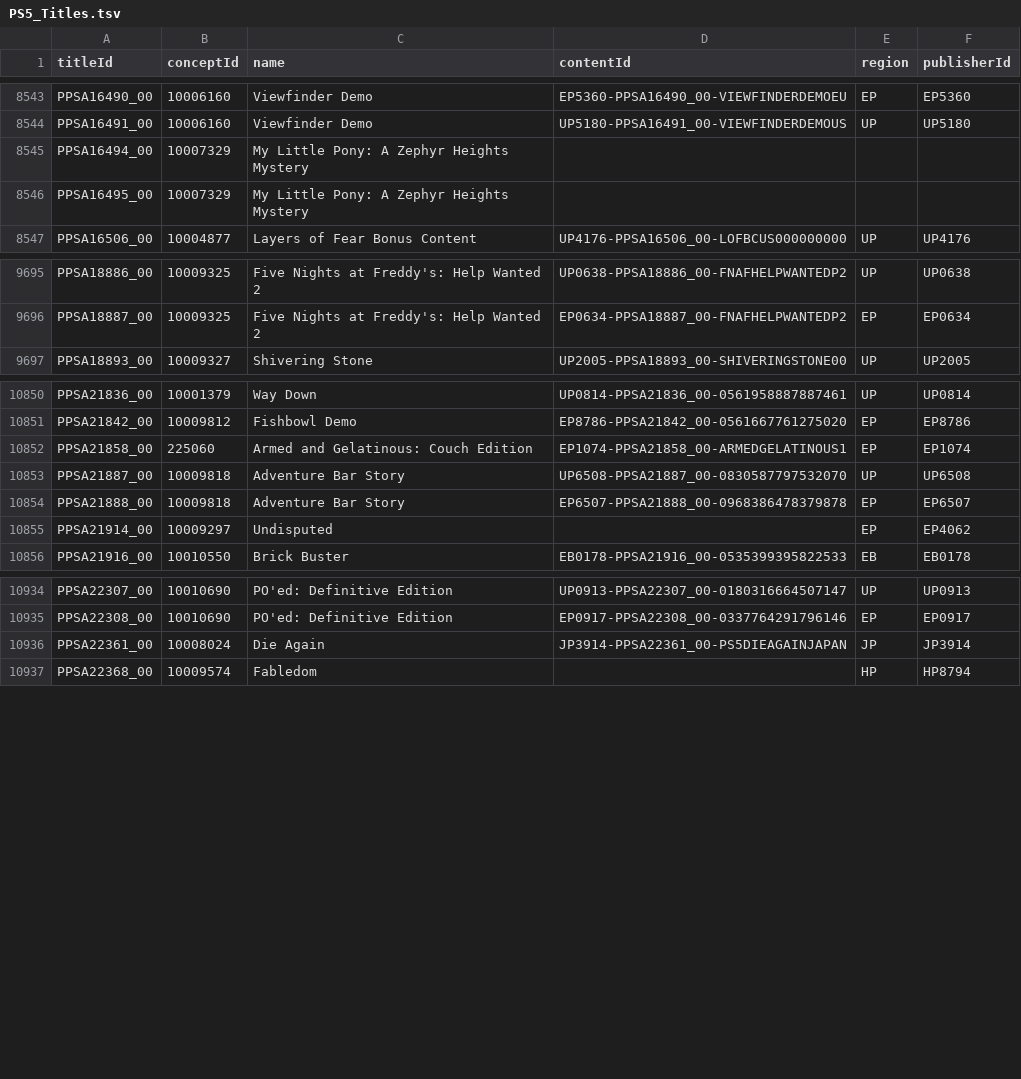
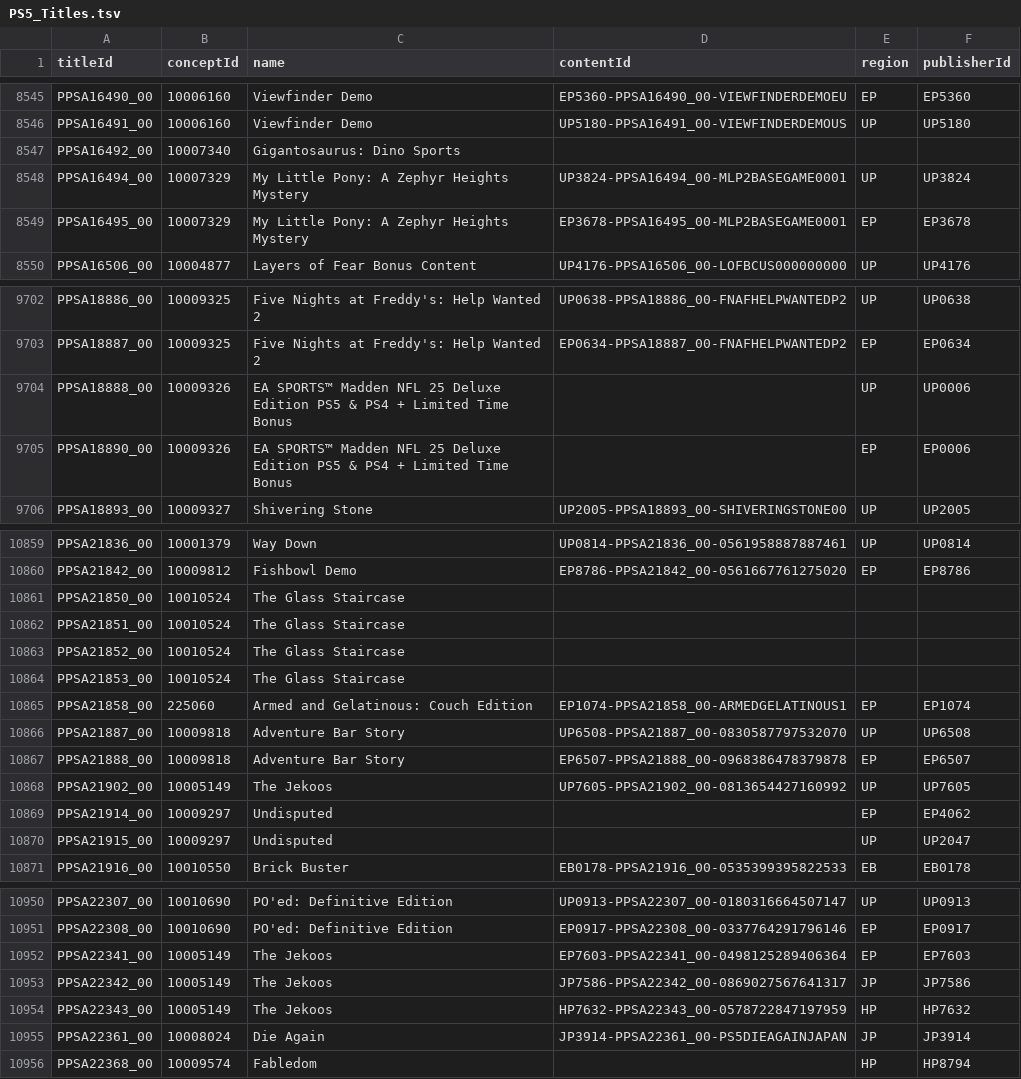
Before and after one commit to andshrew/PlayStation-Titles, a TSV file: PS5_Titles.tsv, drawn as a sheet; only a part is shown, gaps mark what is left out; the diff covers the shown part only.

Commit message:
Refreshed title data

```diff
--- a/PS5_Titles.tsv
+++ b/PS5_Titles.tsv
@@ -8544,4 +8546,5 @@ PPSA16490_00	10006160	Viewfinder Demo	EP5360-PPSA16490_00-VIEWFINDERDEMOEU	EP	EP
 PPSA16491_00	10006160	Viewfinder Demo	UP5180-PPSA16491_00-VIEWFINDERDEMOUS	UP	UP5180
-PPSA16494_00	10007329	My Little Pony: A Zephyr Heights Mystery			
-PPSA16495_00	10007329	My Little Pony: A Zephyr Heights Mystery			
+PPSA16492_00	10007340	Gigantosaurus: Dino Sports			
+PPSA16494_00	10007329	My Little Pony: A Zephyr Heights Mystery	UP3824-PPSA16494_00-MLP2BASEGAME0001	UP	UP3824
+PPSA16495_00	10007329	My Little Pony: A Zephyr Heights Mystery	EP3678-PPSA16495_00-MLP2BASEGAME0001	EP	EP3678
 PPSA16506_00	10004877	Layers of Fear Bonus Content	UP4176-PPSA16506_00-LOFBCUS000000000	UP	UP4176
@@ -9696,2 +9703,4 @@ PPSA18886_00	10009325	Five Nights at Freddy's: Help Wanted 2	UP0638-PPSA18886_00
 PPSA18887_00	10009325	Five Nights at Freddy's: Help Wanted 2	EP0634-PPSA18887_00-FNAFHELPWANTEDP2	EP	EP0634
+PPSA18888_00	10009326	EA SPORTS™ Madden NFL 25 Deluxe Edition PS5 & PS4 + Limited Time Bonus		UP	UP0006
+PPSA18890_00	10009326	EA SPORTS™ Madden NFL 25 Deluxe Edition PS5 & PS4 + Limited Time Bonus		EP	EP0006
 PPSA18893_00	10009327	Shivering Stone	UP2005-PPSA18893_00-SHIVERINGSTONE00	UP	UP2005
@@ -10851,2 +10860,6 @@ PPSA21836_00	10001379	Way Down	UP0814-PPSA21836_00-0561958887887461	UP	UP0814
 PPSA21842_00	10009812	Fishbowl Demo	EP8786-PPSA21842_00-0561667761275020	EP	EP8786
+PPSA21850_00	10010524	The Glass Staircase			
+PPSA21851_00	10010524	The Glass Staircase			
+PPSA21852_00	10010524	The Glass Staircase			
+PPSA21853_00	10010524	The Glass Staircase			
 PPSA21858_00	225060	Armed and Gelatinous: Couch Edition	EP1074-PPSA21858_00-ARMEDGELATINOUS1	EP	EP1074
@@ -10854,3 +10867,5 @@ PPSA21887_00	10009818	Adventure Bar Story	UP6508-PPSA21887_00-0830587797532070	U
 PPSA21888_00	10009818	Adventure Bar Story	EP6507-PPSA21888_00-0968386478379878	EP	EP6507
+PPSA21902_00	10005149	The Jekoos	UP7605-PPSA21902_00-0813654427160992	UP	UP7605
 PPSA21914_00	10009297	Undisputed		EP	EP4062
+PPSA21915_00	10009297	Undisputed		UP	UP2047
 PPSA21916_00	10010550	Brick Buster	EB0178-PPSA21916_00-0535399395822533	EB	EB0178
@@ -10935,2 +10951,5 @@ PPSA22307_00	10010690	PO'ed: Definitive Edition	UP0913-PPSA22307_00-018031666450
 PPSA22308_00	10010690	PO'ed: Definitive Edition	EP0917-PPSA22308_00-0337764291796146	EP	EP0917
+PPSA22341_00	10005149	The Jekoos	EP7603-PPSA22341_00-0498125289406364	EP	EP7603
+PPSA22342_00	10005149	The Jekoos	JP7586-PPSA22342_00-0869027567641317	JP	JP7586
+PPSA22343_00	10005149	The Jekoos	HP7632-PPSA22343_00-0578722847197959	HP	HP7632
 PPSA22361_00	10008024	Die Again	JP3914-PPSA22361_00-PS5DIEAGAINJAPAN	JP	JP3914
```
Also changed, not shown: 9 added rows and 41 edited cells elsewhere in this file, PS5_Titles_by_Concept.tsv, PS5_Titles_by_Name.tsv, 32 other files.
